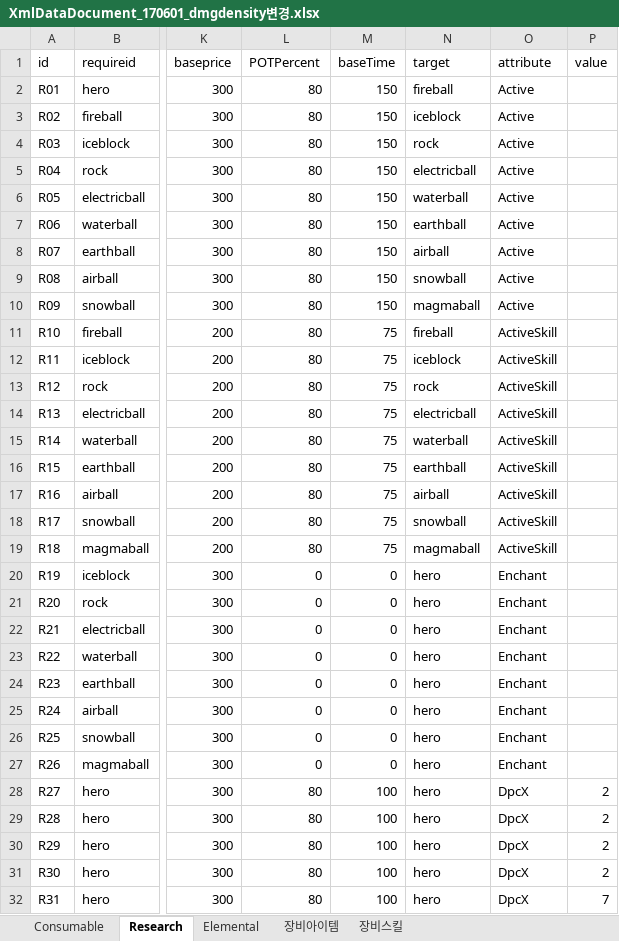
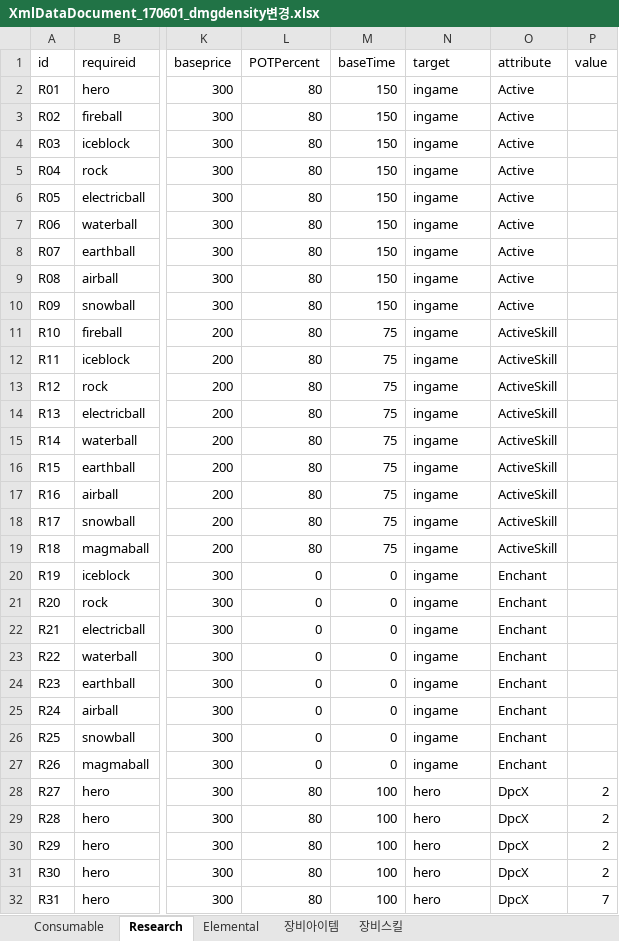
Before and after one commit to LEEJAEHAN/SexyBack, an Excel workbook: Doc/XmlDataDocument_170601_dmgdensity변경.xlsx, sheet Research, drawn as a sheet; only a part is shown, gaps mark what is left out; values as stored, in another font and other column widths than the file's, no borders; table styles not drawn; the diff names each change by its address in the sheet, - before the commit and + after, or states it on an @@ line.

```diff
--- a/Doc/XmlDataDocument_170601_dmgdensity변경.xlsx (sheet Research)
+++ b/Doc/XmlDataDocument_170601_dmgdensity변경.xlsx (sheet Research)
-N2 (target): fireball
+N2 (target): ingame
-N3 (target): iceblock
+N3 (target): ingame
-N4 (target): rock
+N4 (target): ingame
-N5 (target): electricball
+N5 (target): ingame
-N6 (target): waterball
+N6 (target): ingame
-N7 (target): earthball
+N7 (target): ingame
-N8 (target): airball
+N8 (target): ingame
-N9 (target): snowball
+N9 (target): ingame
-N10 (target): magmaball
+N10 (target): ingame
-N11 (target): fireball
+N11 (target): ingame
-N12 (target): iceblock
+N12 (target): ingame
-N13 (target): rock
+N13 (target): ingame
-N14 (target): electricball
+N14 (target): ingame
-N15 (target): waterball
+N15 (target): ingame
-N16 (target): earthball
+N16 (target): ingame
-N17 (target): airball
+N17 (target): ingame
-N18 (target): snowball
+N18 (target): ingame
-N19 (target): magmaball
+N19 (target): ingame
-N20:N27 (target): hero
+N20:N27 (target): ingame
```
Also changed, not shown: sheet 장비스킬, 50 other files.
